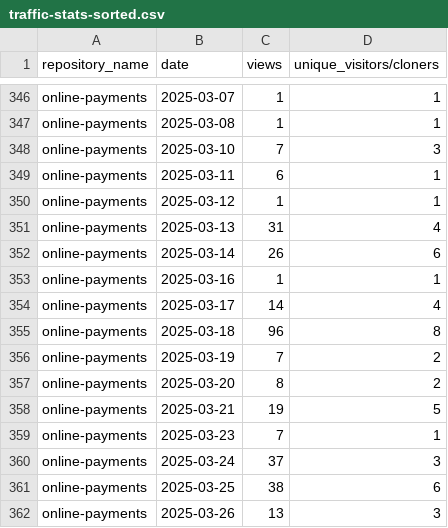
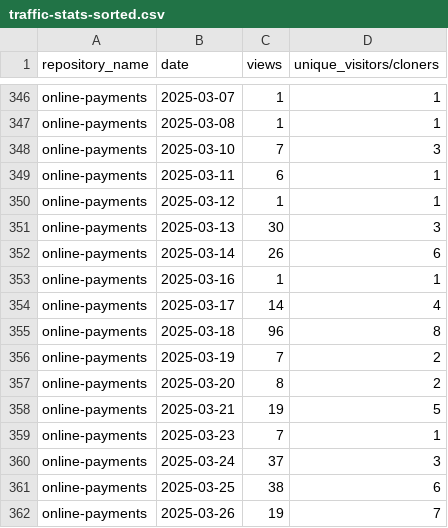
Before and after one commit to jpmorgan-payments/online-payments, a CSV file: metrics/traffic-stats-sorted.csv, drawn as a sheet; only a part is shown, gaps mark what is left out.

```diff
--- a/metrics/traffic-stats-sorted.csv
+++ b/metrics/traffic-stats-sorted.csv
@@ -350,3 +350,3 @@ online-payments,2025-03-11,6,1
 online-payments,2025-03-12,1,1
-online-payments,2025-03-13,31,4
+online-payments,2025-03-13,30,3
 online-payments,2025-03-14,26,6
@@ -361,2 +361,2 @@ online-payments,2025-03-24,37,3
 online-payments,2025-03-25,38,6
-online-payments,2025-03-26,13,3
+online-payments,2025-03-26,19,7
```
Also changed, not shown: metrics/clone-stats-sorted.csv, metrics/clone-stats.csv, 3 other files.
